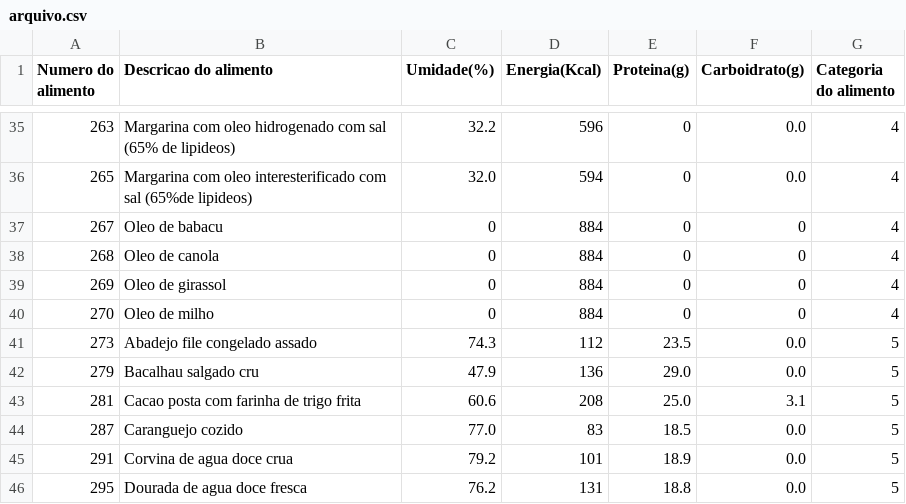
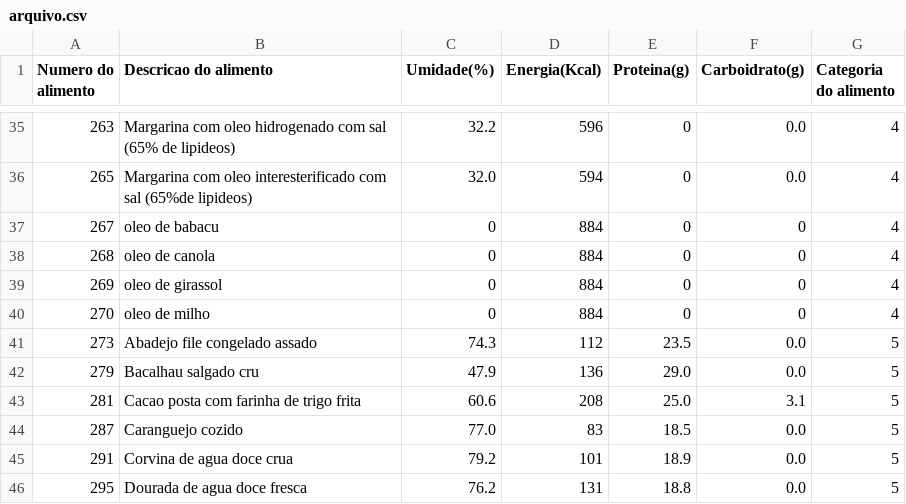
Before and after one commit to Mi-ya-ji/RA1_ProgramacaoImperativa, a CSV file: Trabalho/arquivo.csv, drawn as a sheet; only a part is shown, gaps mark what is left out; the diff names each change by its address in the sheet, - before the commit and + after, or states it on an @@ line.

```diff
--- a/Trabalho/arquivo.csv
+++ b/Trabalho/arquivo.csv
-B37 (Descricao do alimento): Oleo de babacu
+B37 (Descricao do alimento): oleo de babacu
-B38 (Descricao do alimento): Oleo de canola
+B38 (Descricao do alimento): oleo de canola
-B39 (Descricao do alimento): Oleo de girassol
+B39 (Descricao do alimento): oleo de girassol
-B40 (Descricao do alimento): Oleo de milho
+B40 (Descricao do alimento): oleo de milho
```
Also changed, not shown: 1 other file.
